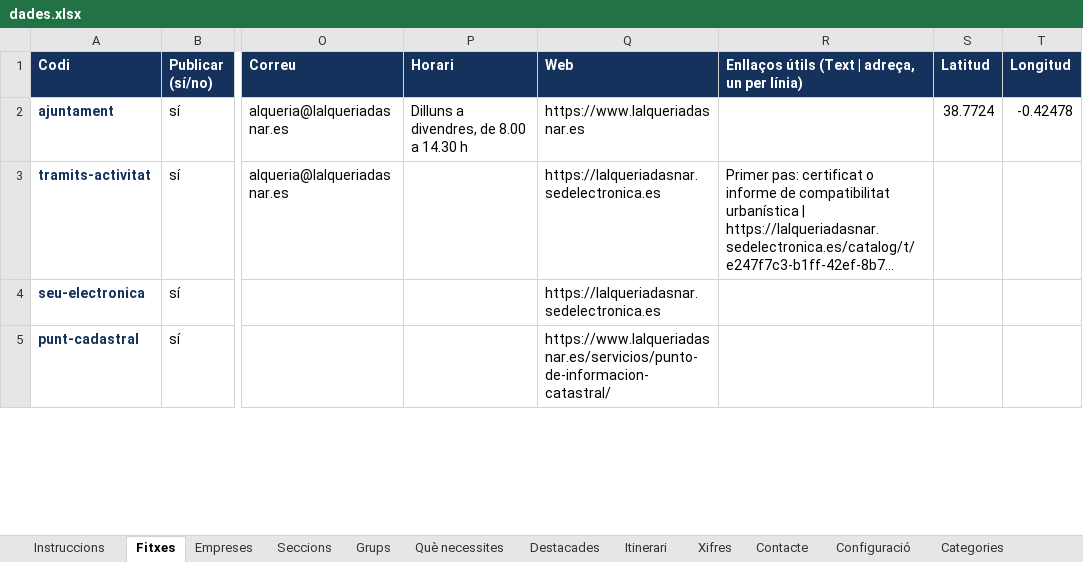
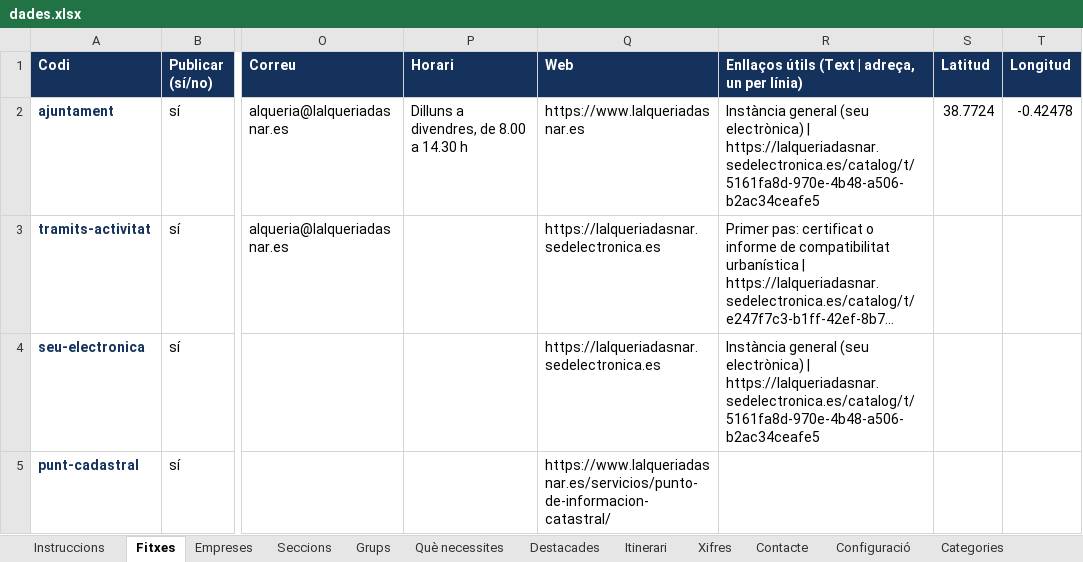
Before and after one commit to portal-civic/alqueria-empren, an Excel workbook: dades.xlsx, sheet Fitxes, drawn as a sheet; only a part is shown, gaps mark what is left out; long unchanged cells end in …; values as stored, in another font and other column widths than the file's, no borders; the diff covers the shown part only; the diff names each change by its address in the sheet, - before the commit and + after, or states it on an @@ line.

```diff
--- a/dades.xlsx (sheet Fitxes)
+++ b/dades.xlsx (sheet Fitxes)
-R2: (empty)
+R2: Instància general (seu electrònica) | https://lalqueriadasnar.sedelectronica.es/catalog/t/5161fa8d-970e-4b48-a506-b2ac34ceafe5
-R4: (empty)
+R4: Instància general (seu electrònica) | https://lalqueriadasnar.sedelectronica.es/catalog/t/5161fa8d-970e-4b48-a506-b2ac34ceafe5
```
Also changed, not shown: 11 edited cells elsewhere in this sheet, 1 other file.
